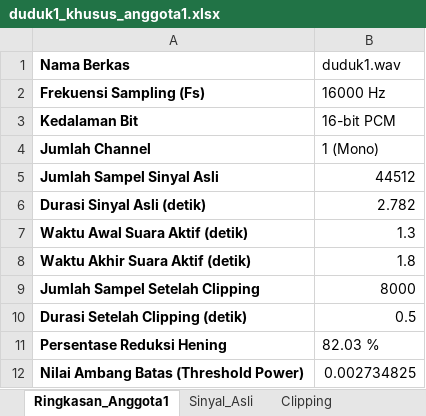
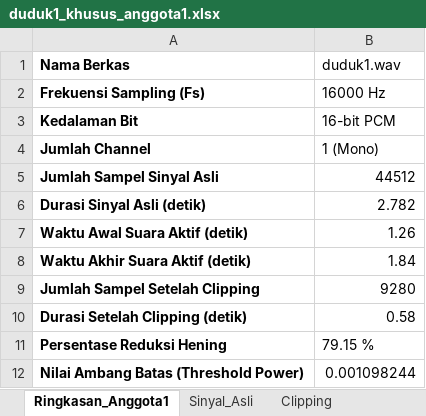
Before and after one commit to FransiscaNajwa/tugaspsc, an Excel workbook: hasil_anggota1/duduk1/duduk1_khusus_anggota1.xlsx, sheet Ringkasan_Anggota1, drawn as a sheet; values as stored, in another font and other column widths than the file's, no borders; the diff names each change by its address in the sheet, - before the commit and + after, or states it on an @@ line.

```diff
--- a/hasil_anggota1/duduk1/duduk1_khusus_anggota1.xlsx (sheet Ringkasan_Anggota1)
+++ b/hasil_anggota1/duduk1/duduk1_khusus_anggota1.xlsx (sheet Ringkasan_Anggota1)
-B7 (duduk1.wav): 1.3
+B7 (duduk1.wav): 1.26
-B8 (duduk1.wav): 1.8
+B8 (duduk1.wav): 1.84
-B9 (duduk1.wav): 8000
+B9 (duduk1.wav): 9280
-B10 (duduk1.wav): 0.5
+B10 (duduk1.wav): 0.58
-B11 (duduk1.wav): 82.03 %
+B11 (duduk1.wav): 79.15 %
-B12 (duduk1.wav): 0.002734825
+B12 (duduk1.wav): 0.001098244
```
Also changed, not shown: sheet Clipping, charts or pictures, hasil_anggota1/belajar1/belajar1_khusus_anggota1.xlsx, hasil_anggota1/belajar2/belajar2_khusus_anggota1.xlsx, 21 other files.
